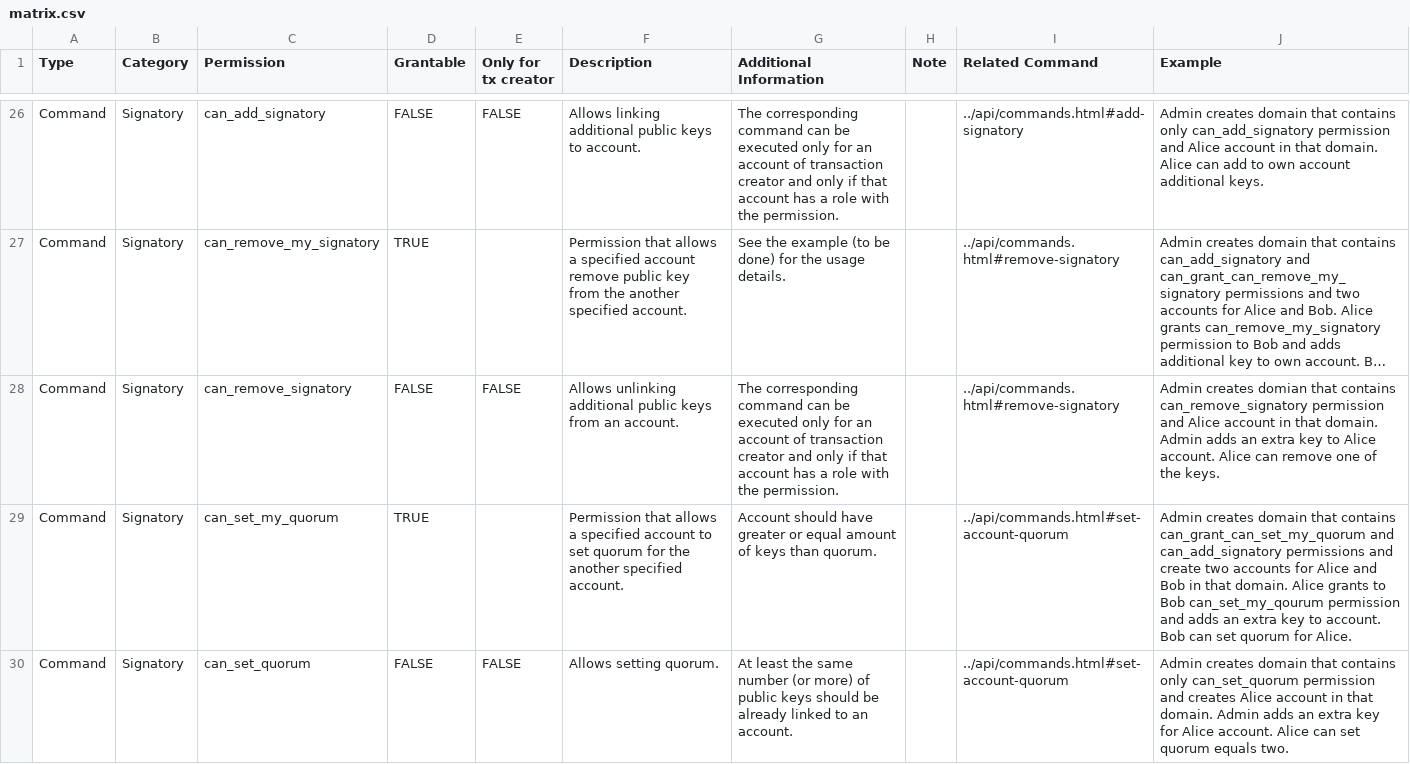
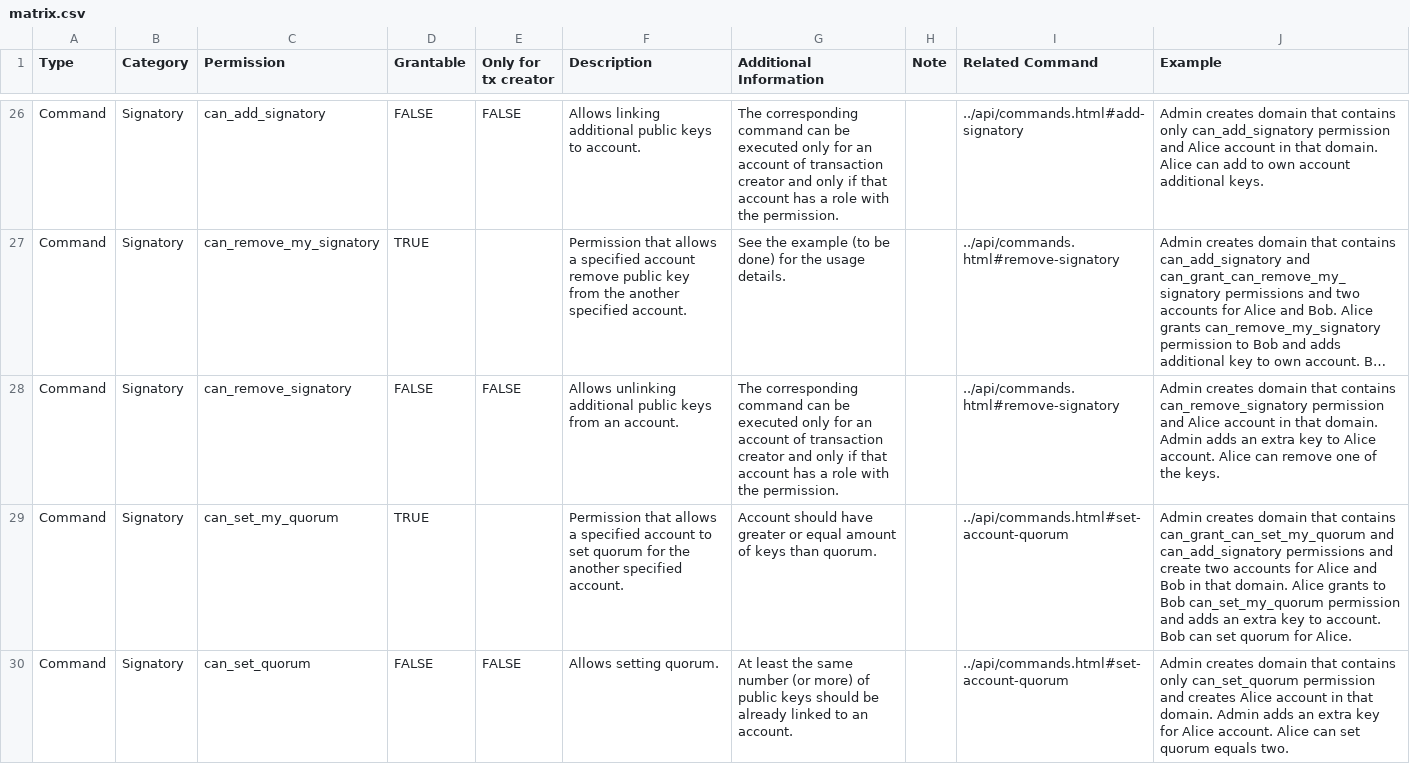
Before and after one commit to hyperledger/iroha, a CSV file: docs/source/permissions/matrix.csv, drawn as a sheet; only a part is shown, gaps mark what is left out; long unchanged cells end in …; the diff covers the shown part only; the diff names each change by its address in the sheet, - before the commit and + after, or states it on an @@ line.

```diff
--- a/docs/source/permissions/matrix.csv
+++ b/docs/source/permissions/matrix.csv
-J28 (Example): Admin creates domian that contains…
+J28 (Example): Admin creates domain that contains…
-J29 (Example): …to Bob can_set_my_qourum permission and…
+J29 (Example): …to Bob can_set_my_quorum permission and…
```
Also changed, not shown: 5 added rows and 4 edited cells elsewhere in this file, 6 other files.
